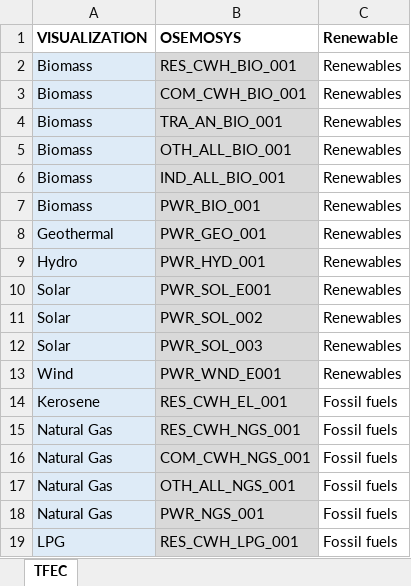
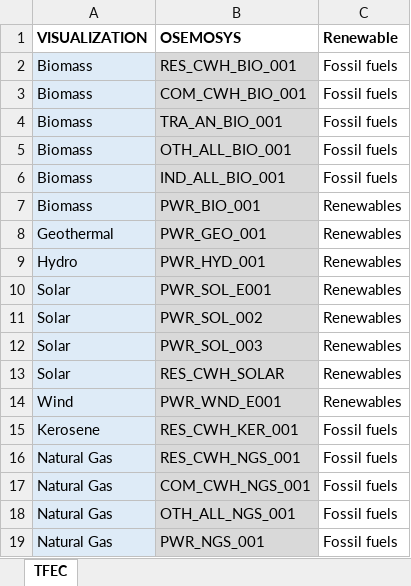
Before and after one commit to KTH-dESA/unescap, an Excel workbook: dashboard/Data/TFEC_renewables.xlsx, sheet TFEC, drawn as a sheet; only a part is shown; the shorter side is filled out with more unchanged rows; values as stored, in another font and other column widths than the file's, no borders; addresses are those after the commit; the diff names each change by its address in the sheet, - before the commit and + after, or states it on an @@ line.

```diff
--- a/dashboard/Data/TFEC_renewables.xlsx (sheet TFEC)
+++ b/dashboard/Data/TFEC_renewables.xlsx (sheet TFEC)
-C2:C6 (Renewable): Renewables
+C2:C6 (Renewable): Fossil fuels
+row 13: Solar | RES_CWH_SOLAR | Renewables
-B15 (OSEMOSYS): RES_CWH_EL_001
+B15 (OSEMOSYS): RES_CWH_KER_001
```
Also changed, not shown: dashboard/Data/TFEC.xlsx, 21 other files.
